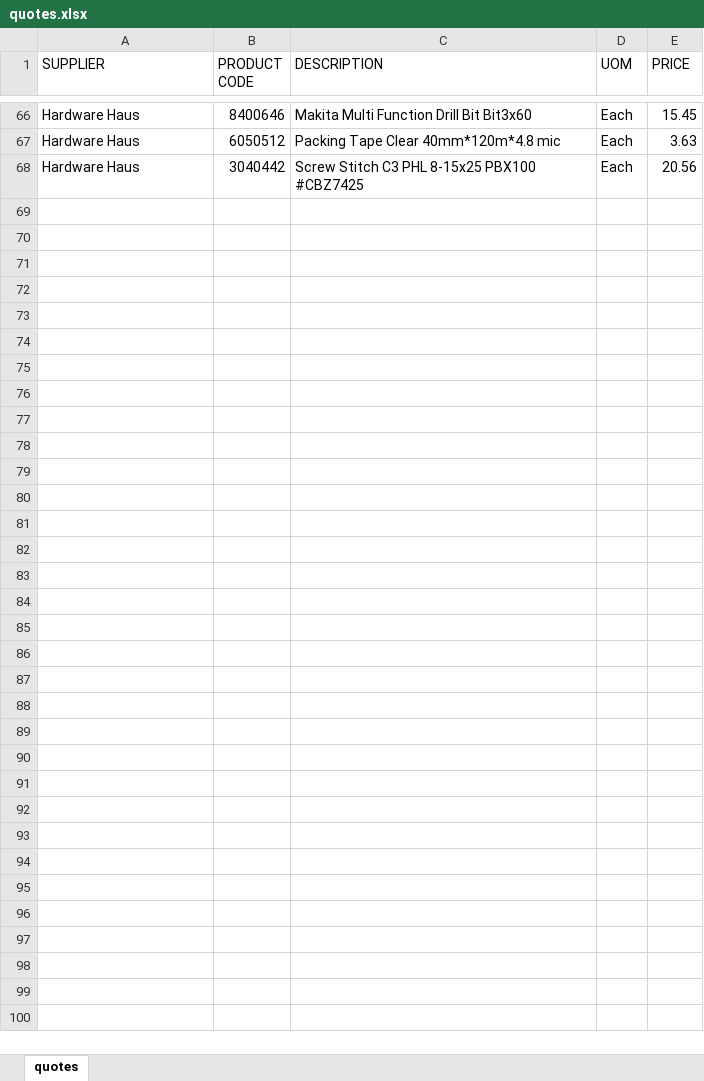
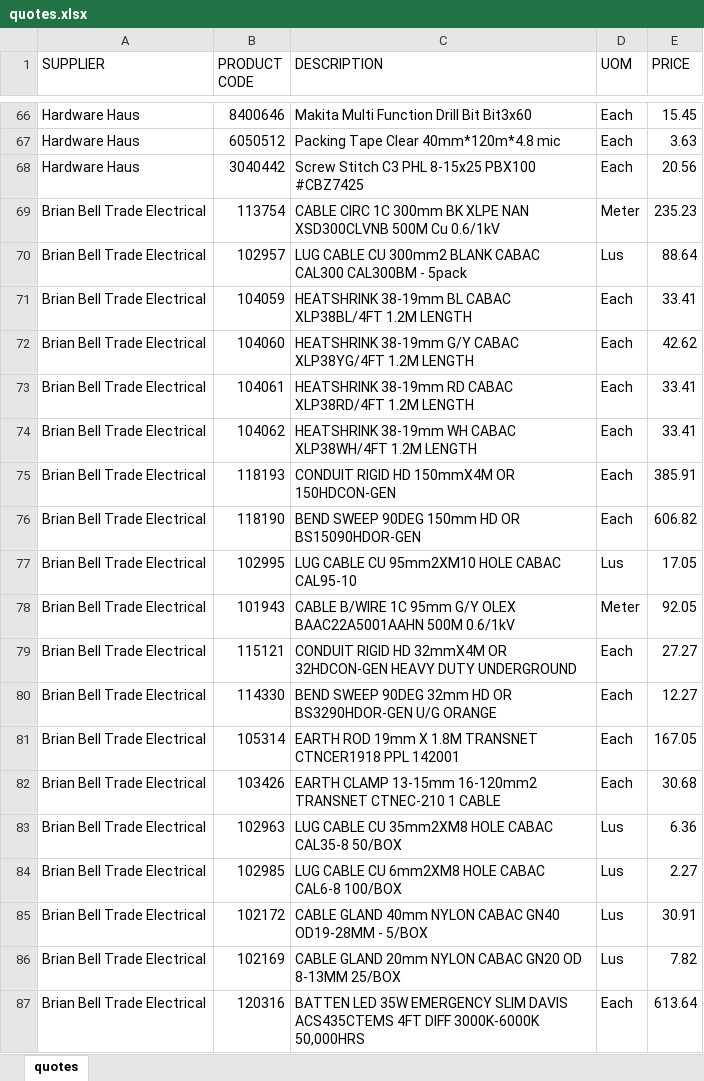
Before and after one commit to LouisaSianot/Supplier_Dashboard_web_Application, an Excel workbook: data/quotes.xlsx, sheet quotes, drawn as a sheet; only a part is shown, gaps mark what is left out; values as stored, in another font and other column widths than the file's, no borders; the diff covers the shown part only; the diff names each change by its address in the sheet, - before the commit and + after, or states it on an @@ line.

Commit message:
Added a Materials Category filter to the quotation html and quotation js. Added new materials to the quotes database

```diff
--- a/data/quotes.xlsx (sheet quotes)
+++ b/data/quotes.xlsx (sheet quotes)
+row 69: Brian Bell Trade Electrical | 113754 | CABLE CIRC 1C 300mm BK XLPE NAN XSD300CLVNB 500M Cu 0.6/1kV | Meter | 235.23
+row 70: Brian Bell Trade Electrical | 102957 | LUG CABLE CU 300mm2 BLANK CABAC CAL300 CAL300BM - 5pack | Lus | 88.64
+row 71: Brian Bell Trade Electrical | 104059 | HEATSHRINK 38-19mm BL CABAC XLP38BL/4FT 1.2M LENGTH | Each | 33.41
+row 72: Brian Bell Trade Electrical | 104060 | HEATSHRINK 38-19mm G/Y CABAC XLP38YG/4FT 1.2M LENGTH | Each | 42.62
+row 73: Brian Bell Trade Electrical | 104061 | HEATSHRINK 38-19mm RD CABAC XLP38RD/4FT 1.2M LENGTH | Each | 33.41
+row 74: Brian Bell Trade Electrical | 104062 | HEATSHRINK 38-19mm WH CABAC XLP38WH/4FT 1.2M LENGTH | Each | 33.41
+row 75: Brian Bell Trade Electrical | 118193 | CONDUIT RIGID HD 150mmX4M OR 150HDCON-GEN | Each | 385.91
+row 76: Brian Bell Trade Electrical | 118190 | BEND SWEEP 90DEG 150mm HD OR BS15090HDOR-GEN | Each | 606.82
+row 77: Brian Bell Trade Electrical | 102995 | LUG CABLE CU 95mm2XM10 HOLE CABAC CAL95-10 | Lus | 17.05
+row 78: Brian Bell Trade Electrical | 101943 | CABLE B/WIRE 1C 95mm G/Y OLEX BAAC22A5001AAHN 500M 0.6/1kV | Meter | 92.05
+row 79: Brian Bell Trade Electrical | 115121 | CONDUIT RIGID HD 32mmX4M OR 32HDCON-GEN HEAVY DUTY UNDERGROUND | Each | 27.27
+row 80: Brian Bell Trade Electrical | 114330 | BEND SWEEP 90DEG 32mm HD OR BS3290HDOR-GEN U/G ORANGE | Each | 12.27
+row 81: Brian Bell Trade Electrical | 105314 | EARTH ROD 19mm X 1.8M TRANSNET CTNCER1918 PPL 142001 | Each | 167.05
+row 82: Brian Bell Trade Electrical | 103426 | EARTH CLAMP 13-15mm 16-120mm2 TRANSNET CTNEC-210 1 CABLE | Each | 30.68
+row 83: Brian Bell Trade Electrical | 102963 | LUG CABLE CU 35mm2XM8 HOLE CABAC CAL35-8 50/BOX | Lus | 6.36
+row 84: Brian Bell Trade Electrical | 102985 | LUG CABLE CU 6mm2XM8 HOLE CABAC CAL6-8 100/BOX | Lus | 2.27
+row 85: Brian Bell Trade Electrical | 102172 | CABLE GLAND 40mm NYLON CABAC GN40 OD19-28MM - 5/BOX | Lus | 30.91
+row 86: Brian Bell Trade Electrical | 102169 | CABLE GLAND 20mm NYLON CABAC GN20 OD 8-13MM 25/BOX | Lus | 7.82
+row 87: Brian Bell Trade Electrical | 120316 | BATTEN LED 35W EMERGENCY SLIM DAVIS ACS435CTEMS 4FT DIFF 3000K-6000K 50,000HRS | Each | 613.64
```
Also changed, not shown: 20 added rows elsewhere in this sheet, 2 other files.
